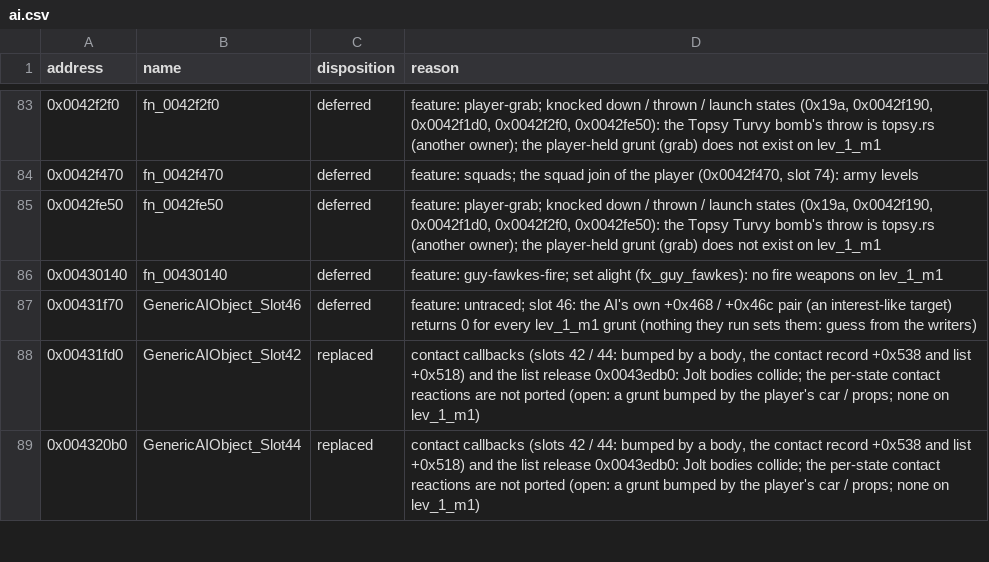
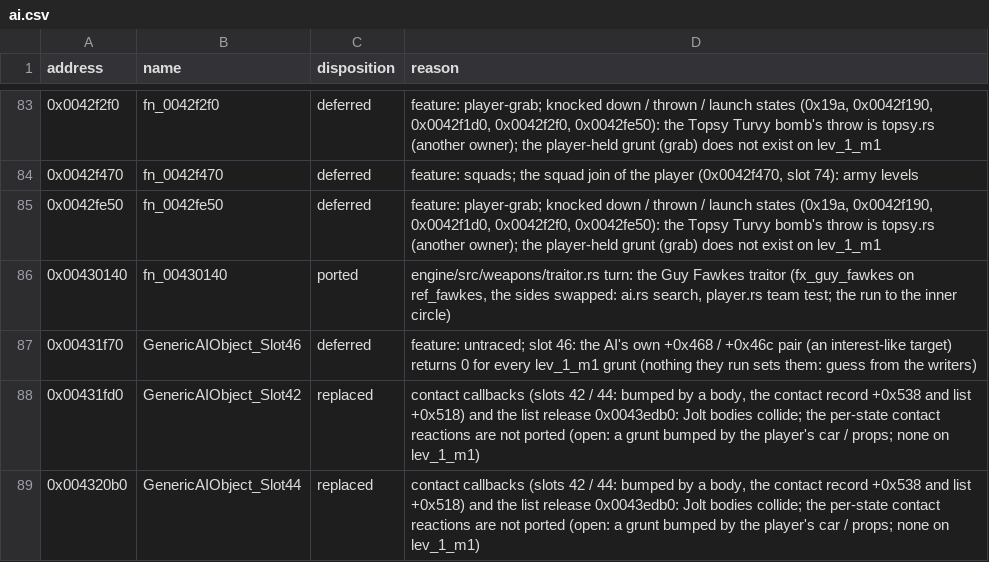
Before and after one commit to NikhilVerma/armed-and-dangerous-recomp, a CSV file: docs/port/ai.csv, drawn as a sheet; only a part is shown, gaps mark what is left out.

```diff
--- a/docs/port/ai.csv
+++ b/docs/port/ai.csv
@@ -85,3 +85,3 @@ address,name,disposition,reason
 0x0042fe50,fn_0042fe50,deferred,"feature: player-grab; knocked down / thrown / launch states (0x19a, 0x0042f190, 0x0042f1d0, 0x0042f2f0, 0x0042fe50): the Topsy Turvy bomb's throw is topsy.rs (another owner); the player-held grunt (grab) does not exist on lev_1_m1"
-0x00430140,fn_00430140,deferred,feature: guy-fawkes-fire; set alight (fx_guy_fawkes): no fire weapons on lev_1_m1
+0x00430140,fn_00430140,ported,"engine/src/weapons/traitor.rs turn: the Guy Fawkes traitor (fx_guy_fawkes on ref_fawkes, the sides swapped: ai.rs search, player.rs team test; the run to the inner circle)"
 0x00431f70,GenericAIObject_Slot46,deferred,feature: untraced; slot 46: the AI's own +0x468 / +0x46c pair (an interest-like target) returns 0 for every lev_1_m1 grunt (nothing they run sets them: guess from the writers)
```
Also changed, not shown: docs/port/camera.csv, docs/port/features.csv, 11 other files.
